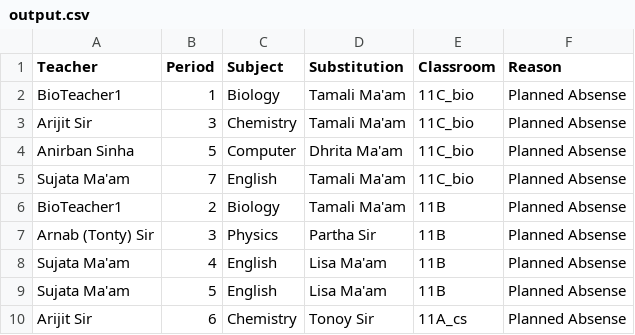
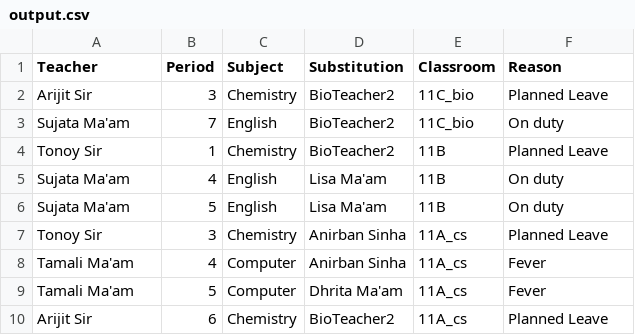
Before and after one commit to natimerry/timetable-soft, a CSV file: output.csv, drawn as a sheet.

```diff
--- a/output.csv
+++ b/output.csv
@@ -1,10 +1,10 @@
 Teacher,Period,Subject,Substitution,Classroom,Reason
-BioTeacher1,1,Biology,Tamali Ma'am,11C_bio,Planned Absense
-Arijit Sir,3,Chemistry,Tamali Ma'am,11C_bio,Planned Absense
-Anirban Sinha,5,Computer,Dhrita Ma'am,11C_bio,Planned Absense
-Sujata Ma'am,7,English,Tamali Ma'am,11C_bio,Planned Absense
-BioTeacher1,2,Biology,Tamali Ma'am,11B,Planned Absense
-Arnab (Tonty) Sir,3,Physics,Partha Sir,11B,Planned Absense
-Sujata Ma'am,4,English,Lisa Ma'am,11B,Planned Absense
-Sujata Ma'am,5,English,Lisa Ma'am,11B,Planned Absense
-Arijit Sir,6,Chemistry,Tonoy Sir,11A_cs,Planned Absense
+Arijit Sir,3,Chemistry,BioTeacher2,11C_bio,Planned Leave
+Sujata Ma'am,7,English,BioTeacher2,11C_bio,On duty
+Tonoy Sir,1,Chemistry,BioTeacher2,11B,Planned Leave
+Sujata Ma'am,4,English,Lisa Ma'am,11B,On duty
+Sujata Ma'am,5,English,Lisa Ma'am,11B,On duty
+Tonoy Sir,3,Chemistry,Anirban Sinha,11A_cs,Planned Leave
+Tamali Ma'am,4,Computer,Anirban Sinha,11A_cs,Fever
+Tamali Ma'am,5,Computer,Dhrita Ma'am,11A_cs,Fever
+Arijit Sir,6,Chemistry,BioTeacher2,11A_cs,Planned Leave
```
Also changed, not shown: routines/teacher_list.csv, 8 other files.
